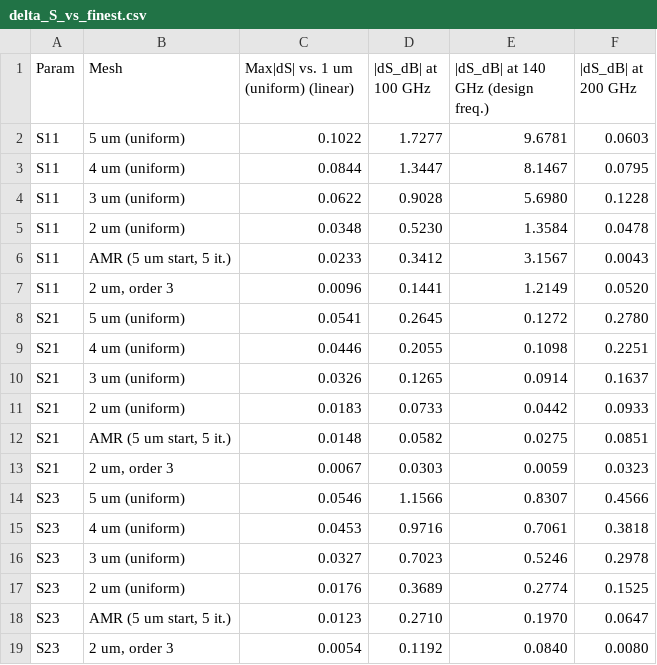
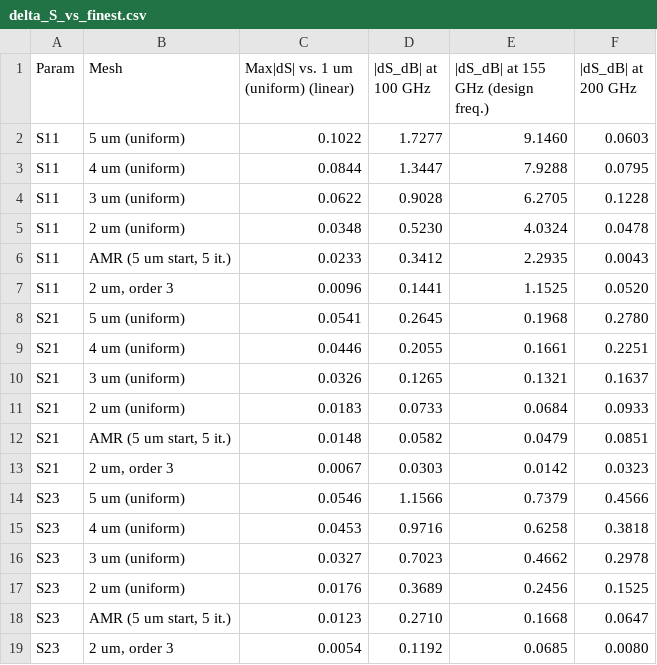
Before and after one commit to VolkerMuehlhaus/gds2palace_ihp_sg13g2, a CSV file: more_examples/mesh_convergence/mesh_convergence_D-band_balun/results/delta_S_vs_finest.csv, drawn as a sheet.

```diff
--- a/more_examples/mesh_convergence/mesh_convergence_D-band_balun/results/delta_S_vs_finest.csv
+++ b/more_examples/mesh_convergence/mesh_convergence_D-band_balun/results/delta_S_vs_finest.csv
@@ -1,19 +1,19 @@
-Param,Mesh,Max|dS| vs. 1 um (uniform) (linear),|dS_dB| at 100 GHz,|dS_dB| at 140 GHz (design freq.),|dS_dB| at 200 GHz
-S11,5 um (uniform),0.1022,1.7277,9.6781,0.0603
-S11,4 um (uniform),0.0844,1.3447,8.1467,0.0795
-S11,3 um (uniform),0.0622,0.9028,5.6980,0.1228
-S11,2 um (uniform),0.0348,0.5230,1.3584,0.0478
-S11,"AMR (5 um start, 5 it.)",0.0233,0.3412,3.1567,0.0043
-S11,"2 um, order 3",0.0096,0.1441,1.2149,0.0520
-S21,5 um (uniform),0.0541,0.2645,0.1272,0.2780
-S21,4 um (uniform),0.0446,0.2055,0.1098,0.2251
-S21,3 um (uniform),0.0326,0.1265,0.0914,0.1637
-S21,2 um (uniform),0.0183,0.0733,0.0442,0.0933
-S21,"AMR (5 um start, 5 it.)",0.0148,0.0582,0.0275,0.0851
-S21,"2 um, order 3",0.0067,0.0303,0.0059,0.0323
-S23,5 um (uniform),0.0546,1.1566,0.8307,0.4566
-S23,4 um (uniform),0.0453,0.9716,0.7061,0.3818
-S23,3 um (uniform),0.0327,0.7023,0.5246,0.2978
-S23,2 um (uniform),0.0176,0.3689,0.2774,0.1525
-S23,"AMR (5 um start, 5 it.)",0.0123,0.2710,0.1970,0.0647
-S23,"2 um, order 3",0.0054,0.1192,0.0840,0.0080
+Param,Mesh,Max|dS| vs. 1 um (uniform) (linear),|dS_dB| at 100 GHz,|dS_dB| at 155 GHz (design freq.),|dS_dB| at 200 GHz
+S11,5 um (uniform),0.1022,1.7277,9.1460,0.0603
+S11,4 um (uniform),0.0844,1.3447,7.9288,0.0795
+S11,3 um (uniform),0.0622,0.9028,6.2705,0.1228
+S11,2 um (uniform),0.0348,0.5230,4.0324,0.0478
+S11,"AMR (5 um start, 5 it.)",0.0233,0.3412,2.2935,0.0043
+S11,"2 um, order 3",0.0096,0.1441,1.1525,0.0520
+S21,5 um (uniform),0.0541,0.2645,0.1968,0.2780
+S21,4 um (uniform),0.0446,0.2055,0.1661,0.2251
+S21,3 um (uniform),0.0326,0.1265,0.1321,0.1637
+S21,2 um (uniform),0.0183,0.0733,0.0684,0.0933
+S21,"AMR (5 um start, 5 it.)",0.0148,0.0582,0.0479,0.0851
+S21,"2 um, order 3",0.0067,0.0303,0.0142,0.0323
+S23,5 um (uniform),0.0546,1.1566,0.7379,0.4566
+S23,4 um (uniform),0.0453,0.9716,0.6258,0.3818
+S23,3 um (uniform),0.0327,0.7023,0.4662,0.2978
+S23,2 um (uniform),0.0176,0.3689,0.2456,0.1525
+S23,"AMR (5 um start, 5 it.)",0.0123,0.2710,0.1668,0.0647
+S23,"2 um, order 3",0.0054,0.1192,0.0685,0.0080
```
Also changed, not shown: more_examples/conformal_3D_passivation/results/delta_S_table.csv, more_examples/conformal_3D_passivation/results/delta_S_vs_finest.csv, 28 other files.
